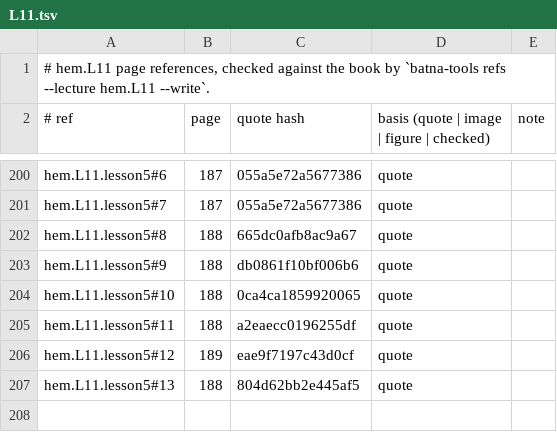
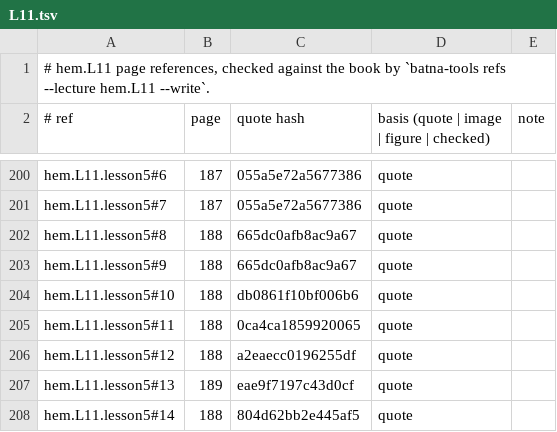
Before and after one commit to MohamedRef/Batna-app, a TSV file: content/book-refs/hem/L11.tsv, drawn as a sheet; only a part is shown, gaps mark what is left out.

Commit message:
hem.L11: drawn figures for lessons without one (#981)

```diff
--- a/content/book-refs/hem/L11.tsv
+++ b/content/book-refs/hem/L11.tsv
@@ -202,6 +202,7 @@ hem.L11.lesson5#7	187	055a5e72a5677386	quote
 hem.L11.lesson5#8	188	665dc0afb8ac9a67	quote	
-hem.L11.lesson5#9	188	db0861f10bf006b6	quote	
-hem.L11.lesson5#10	188	0ca4ca1859920065	quote	
-hem.L11.lesson5#11	188	a2eaecc0196255df	quote	
-hem.L11.lesson5#12	189	eae9f7197c43d0cf	quote	
-hem.L11.lesson5#13	188	804d62bb2e445af5	quote	
+hem.L11.lesson5#9	188	665dc0afb8ac9a67	quote	
+hem.L11.lesson5#10	188	db0861f10bf006b6	quote	
+hem.L11.lesson5#11	188	0ca4ca1859920065	quote	
+hem.L11.lesson5#12	188	a2eaecc0196255df	quote	
+hem.L11.lesson5#13	189	eae9f7197c43d0cf	quote	
+hem.L11.lesson5#14	188	804d62bb2e445af5	quote	
```
Also changed, not shown: 2 other files.
